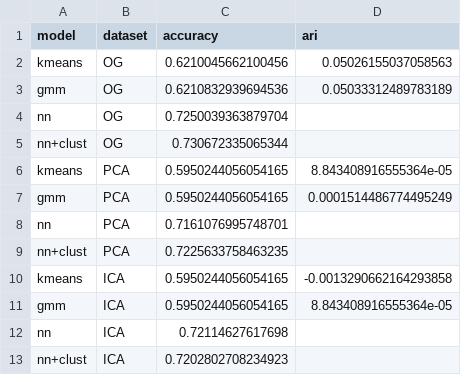
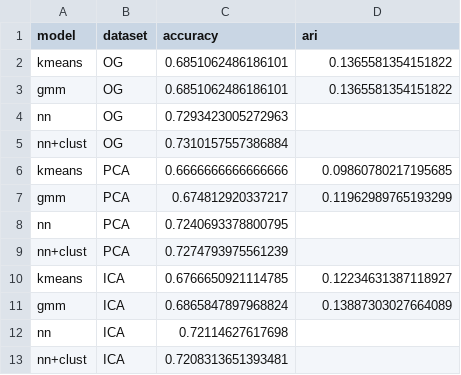
Before and after one commit to NikolajHJ/unsupervised, a CSV file: results/unsup_test_scores.csv, drawn as a sheet.

```diff
--- a/results/unsup_test_scores.csv
+++ b/results/unsup_test_scores.csv
@@ -1,13 +1,13 @@
 model,dataset,accuracy,ari
-kmeans,OG,0.6210045662100456,0.05026155037058563
-gmm,OG,0.6210832939694536,0.05033312489783189
-nn,OG,0.7250039363879704,
-nn+clust,OG,0.730672335065344,
-kmeans,PCA,0.5950244056054165,8.843408916555364e-05
-gmm,PCA,0.5950244056054165,0.0001514486774495249
-nn,PCA,0.7161076995748701,
-nn+clust,PCA,0.7225633758463235,
-kmeans,ICA,0.5950244056054165,-0.0013290662164293858
-gmm,ICA,0.5950244056054165,8.843408916555364e-05
+kmeans,OG,0.6851062486186101,0.1365581354151822
+gmm,OG,0.6851062486186101,0.1365581354151822
+nn,OG,0.7293423005272963,
+nn+clust,OG,0.7310157557386884,
+kmeans,PCA,0.6666666666666666,0.09860780217195685
+gmm,PCA,0.674812920337217,0.11962989765193299
+nn,PCA,0.7240693378800795,
+nn+clust,PCA,0.7274793975561239,
+kmeans,ICA,0.6766650921114785,0.12234631387118927
+gmm,ICA,0.6865847897968824,0.13887303027664089
 nn,ICA,0.72114627617698,
-nn+clust,ICA,0.7202802708234923,
+nn+clust,ICA,0.7208313651393481,
```
Also changed, not shown: selected_datasets/selection_curves.csv, 23 other files.
